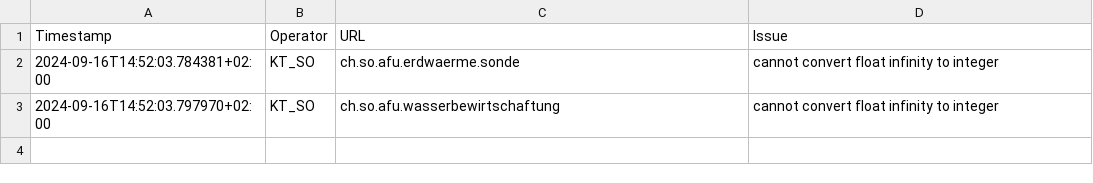
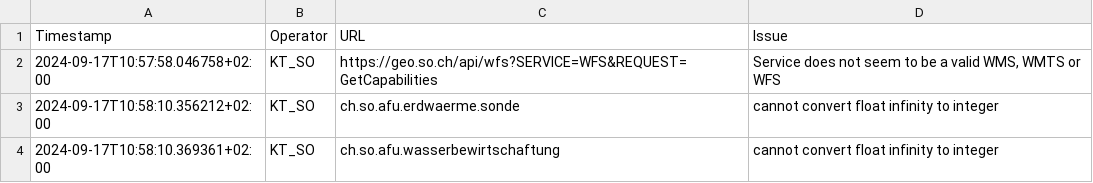
Before and after one commit to FHNW-IVGI/Geoharvester, a CSV file: scraper/tools/KT_SO_errors.csv, drawn as a sheet.

```diff
--- a/scraper/tools/KT_SO_errors.csv
+++ b/scraper/tools/KT_SO_errors.csv
@@ -1,3 +1,4 @@
 Timestamp,Operator,URL,Issue
-2024-09-16T14:52:03.784381+02:00,KT_SO,ch.so.afu.erdwaerme.sonde,"cannot convert float infinity to integer"
-2024-09-16T14:52:03.797970+02:00,KT_SO,ch.so.afu.wasserbewirtschaftung,"cannot convert float infinity to integer"
+2024-09-17T10:57:58.046758+02:00,KT_SO,https://geo.so.ch/api/wfs?SERVICE=WFS&REQUEST=GetCapabilities,"Service does not seem to be a valid WMS, WMTS or WFS"
+2024-09-17T10:58:10.356212+02:00,KT_SO,ch.so.afu.erdwaerme.sonde,"cannot convert float infinity to integer"
+2024-09-17T10:58:10.369361+02:00,KT_SO,ch.so.afu.wasserbewirtschaftung,"cannot convert float infinity to integer"
```
Also changed, not shown: scraper/tools/KT_FR_errors.csv, scraper/tools/KT_GR_errors.csv, 6 other files.
